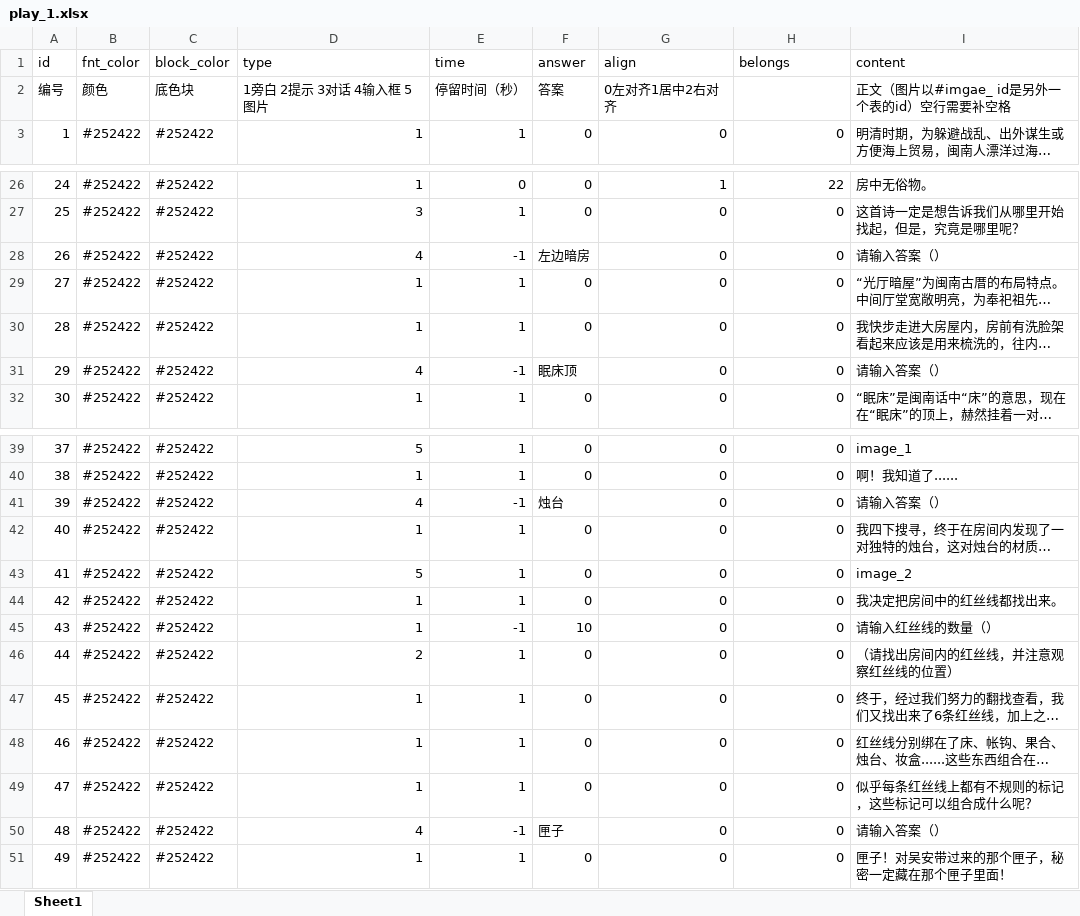
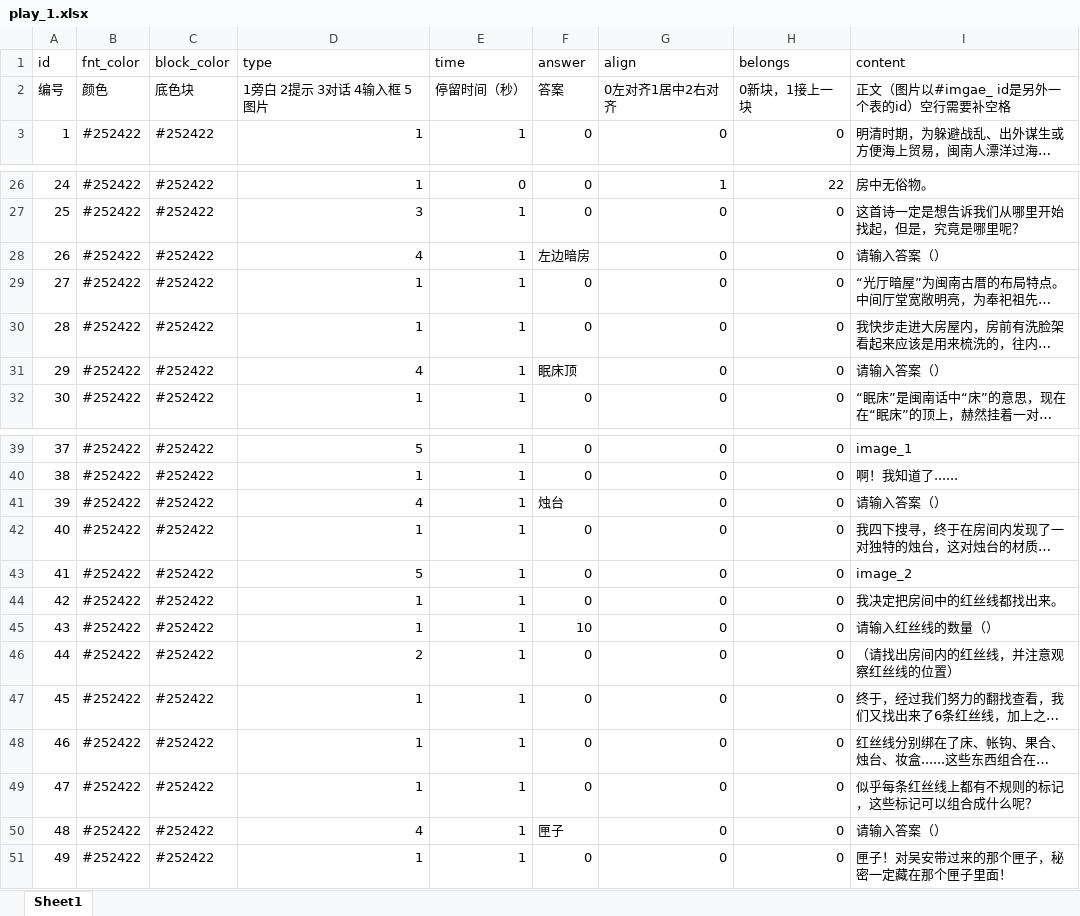
Before and after one commit to michyaze/mojing, an Excel workbook: Resource/剧本/play_1.xlsx, sheet Sheet1, drawn as a sheet; only a part is shown, gaps mark what is left out; long unchanged cells end in …; values as stored, in another font and other column widths than the file's, no borders; the diff names each change by its address in the sheet, - before the commit and + after, or states it on an @@ line.

```diff
--- a/Resource/剧本/play_1.xlsx (sheet Sheet1)
+++ b/Resource/剧本/play_1.xlsx (sheet Sheet1)
-H2 (belongs): (empty)
+H2 (belongs): 0新块，1接上一块
-E28 (time): -1
+E28 (time): 1
-E31 (time): -1
+E31 (time): 1
-E41 (time): -1
+E41 (time): 1
-E45 (time): -1
+E45 (time): 1
-E50 (time): -1
+E50 (time): 1
```
Also changed, not shown: 3 other files.
